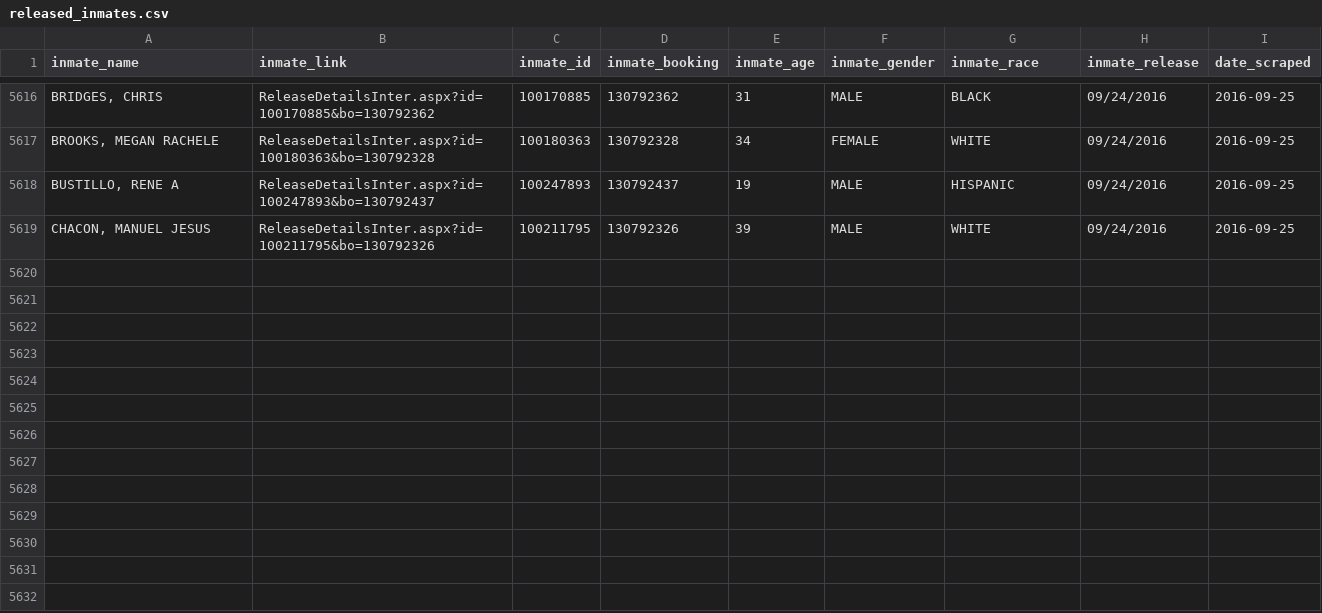
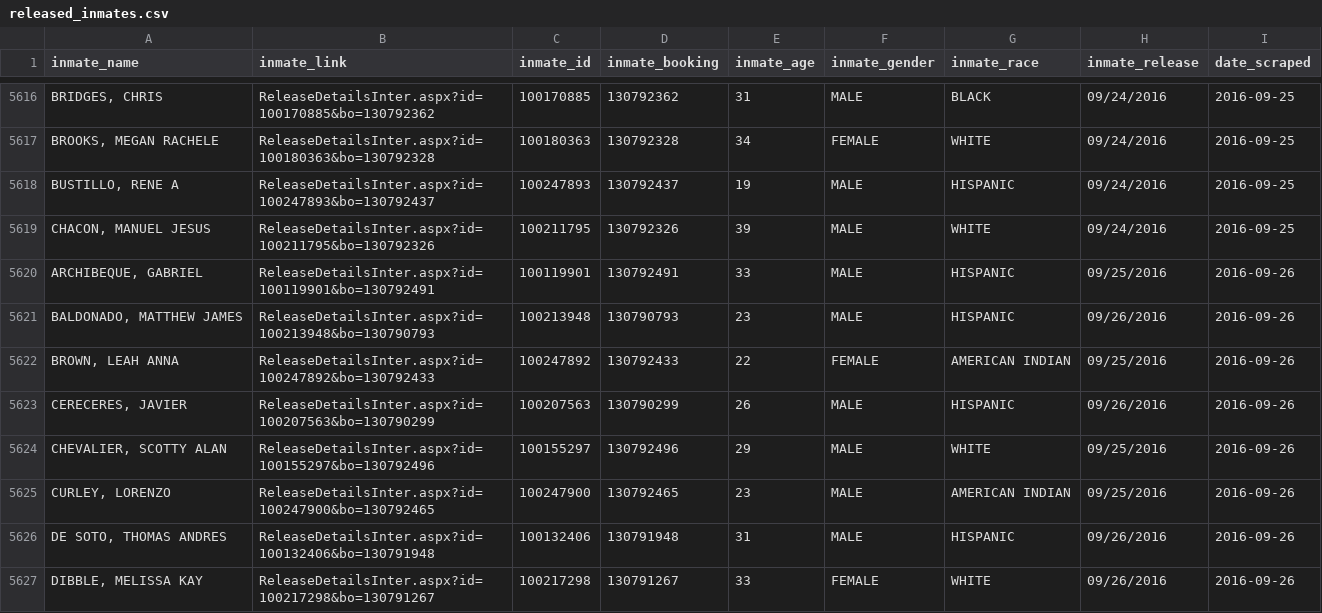
Before and after one commit to sandrafish/justice, a CSV file: data/released_inmates.csv, drawn as a sheet; only a part is shown, gaps mark what is left out; the diff names each change by its address in the sheet, - before the commit and + after, or states it on an @@ line.

```diff
--- a/data/released_inmates.csv
+++ b/data/released_inmates.csv
+row 5620: ARCHIBEQUE, GABRIEL | ReleaseDetailsInter.aspx?id=100119901&bo=130792491 | 100119901 | 130792491 | 33 | MALE | HISPANIC | 09/25/2016 | 2016-09-26
+row 5621: BALDONADO, MATTHEW JAMES | ReleaseDetailsInter.aspx?id=100213948&bo=130790793 | 100213948 | 130790793 | 23 | MALE | HISPANIC | 09/26/2016 | 2016-09-26
+row 5622: BROWN, LEAH ANNA | ReleaseDetailsInter.aspx?id=100247892&bo=130792433 | 100247892 | 130792433 | 22 | FEMALE | AMERICAN INDIAN | 09/25/2016 | 2016-09-26
+row 5623: CERECERES, JAVIER | ReleaseDetailsInter.aspx?id=100207563&bo=130790299 | 100207563 | 130790299 | 26 | MALE | HISPANIC | 09/26/2016 | 2016-09-26
+row 5624: CHEVALIER, SCOTTY ALAN | ReleaseDetailsInter.aspx?id=100155297&bo=130792496 | 100155297 | 130792496 | 29 | MALE | WHITE | 09/25/2016 | 2016-09-26
+row 5625: CURLEY, LORENZO | ReleaseDetailsInter.aspx?id=100247900&bo=130792465 | 100247900 | 130792465 | 23 | MALE | AMERICAN INDIAN | 09/25/2016 | 2016-09-26
+row 5626: DE SOTO, THOMAS ANDRES | ReleaseDetailsInter.aspx?id=100132406&bo=130791948 | 100132406 | 130791948 | 31 | MALE | HISPANIC | 09/26/2016 | 2016-09-26
+row 5627: DIBBLE, MELISSA KAY | ReleaseDetailsInter.aspx?id=100217298&bo=130791267 | 100217298 | 130791267 | 33 | FEMALE | WHITE | 09/26/2016 | 2016-09-26
```
Also changed, not shown: data/arrest_details.csv, data/bail_details.csv, 34 other files.
